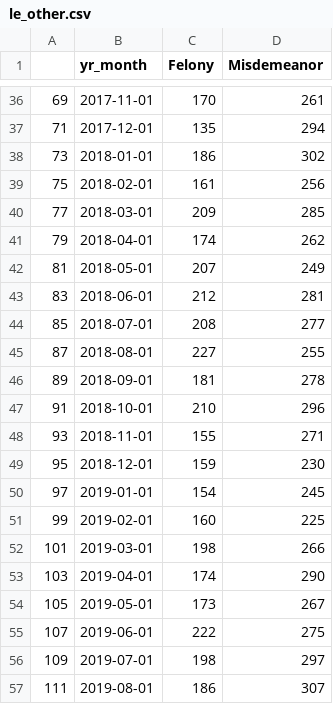
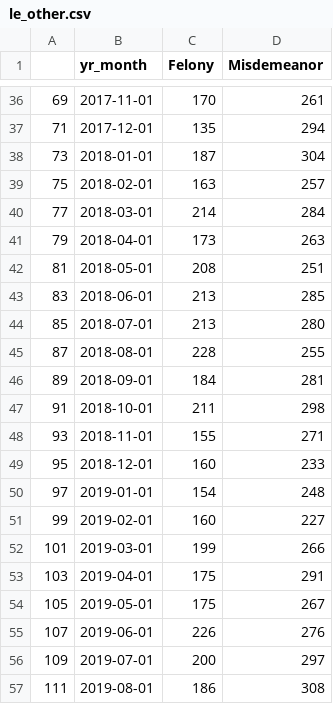
Before and after one commit to milwaukeedao/mke-da-dashboard-data, a CSV file: charge/le_other.csv, drawn as a sheet; only a part is shown, gaps mark what is left out; the diff covers the shown part only.

```diff
--- a/charge/le_other.csv
+++ b/charge/le_other.csv
@@ -37,21 +37,21 @@
 71,2017-12-01,135,294
-73,2018-01-01,186,302
-75,2018-02-01,161,256
-77,2018-03-01,209,285
-79,2018-04-01,174,262
-81,2018-05-01,207,249
-83,2018-06-01,212,281
-85,2018-07-01,208,277
-87,2018-08-01,227,255
-89,2018-09-01,181,278
-91,2018-10-01,210,296
+73,2018-01-01,187,304
+75,2018-02-01,163,257
+77,2018-03-01,214,284
+79,2018-04-01,173,263
+81,2018-05-01,208,251
+83,2018-06-01,213,285
+85,2018-07-01,213,280
+87,2018-08-01,228,255
+89,2018-09-01,184,281
+91,2018-10-01,211,298
 93,2018-11-01,155,271
-95,2018-12-01,159,230
-97,2019-01-01,154,245
-99,2019-02-01,160,225
-101,2019-03-01,198,266
-103,2019-04-01,174,290
-105,2019-05-01,173,267
-107,2019-06-01,222,275
-109,2019-07-01,198,297
-111,2019-08-01,186,307
+95,2018-12-01,160,233
+97,2019-01-01,154,248
+99,2019-02-01,160,227
+101,2019-03-01,199,266
+103,2019-04-01,175,291
+105,2019-05-01,175,267
+107,2019-06-01,226,276
+109,2019-07-01,200,297
+111,2019-08-01,186,308
```
Also changed, not shown: 1 added row and 23 edited cells elsewhere in this file, charge/charge_mn.csv, charge/le_mpd.csv, 19 other files.
